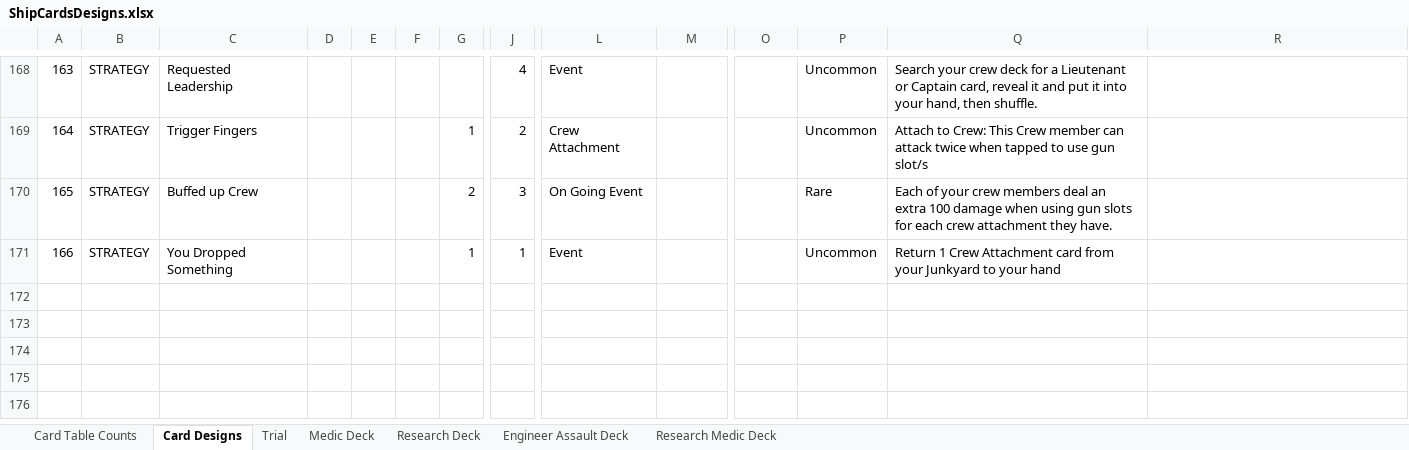
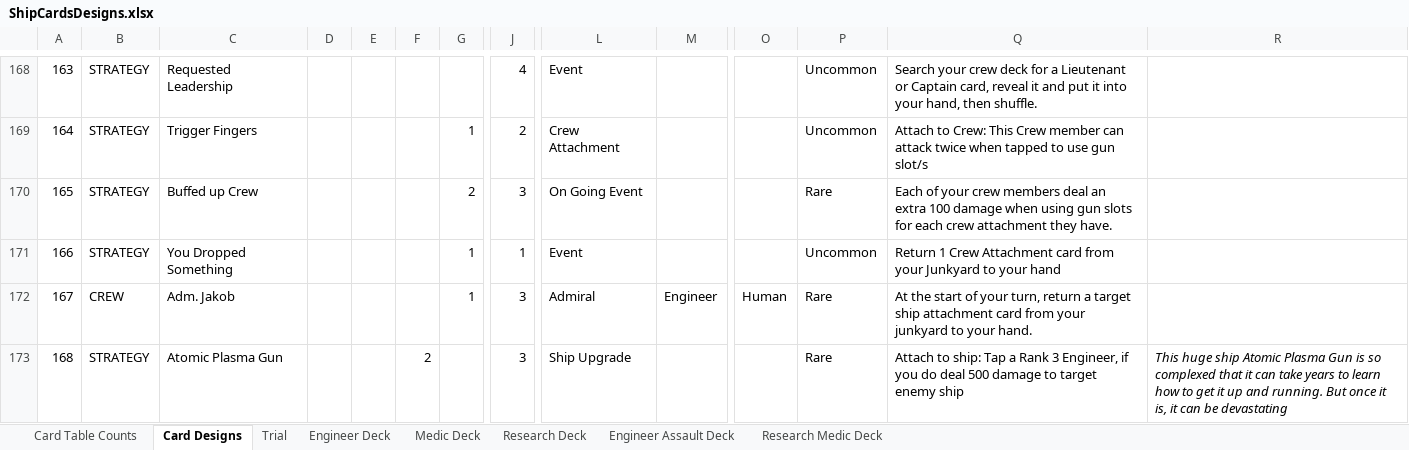
Before and after one commit to djnbud/MultiplayerGame, an Excel workbook: ShipCardsDesigns.xlsx, sheet Card Designs, drawn as a sheet; only a part is shown, gaps mark what is left out; values as stored, in another font and other column widths than the file's, no borders; table styles not drawn; rows hold the shown columns only; the diff names each change by its address in the sheet, - before the commit and + after, or states it on an @@ line.

Commit message:
Created engineer deck list

```diff
--- a/ShipCardsDesigns.xlsx (sheet Card Designs)
+++ b/ShipCardsDesigns.xlsx (sheet Card Designs)
+sheet tab: Engineer Deck
+row 172: 167 | CREW | Adm. Jakob |  |  |  | 1 | 3 | Admiral | Engineer | Human | Rare | At the start of your turn, return a target ship attachment card from your junkyard to your hand.
+row 173: 168 | STRATEGY | Atomic Plasma Gun |  |  | 2 |  | 3 | Ship Upgrade |  |  | Rare | Attach to ship: Tap a Rank 3 Engineer, if you do deal 500 damage to target enemy ship | This huge ship Atomic Plasma Gun is so complexed that it can take years to learn how to get it up and running. But once it is, it can be devastating
```
Also changed, not shown: sheet Trial.
